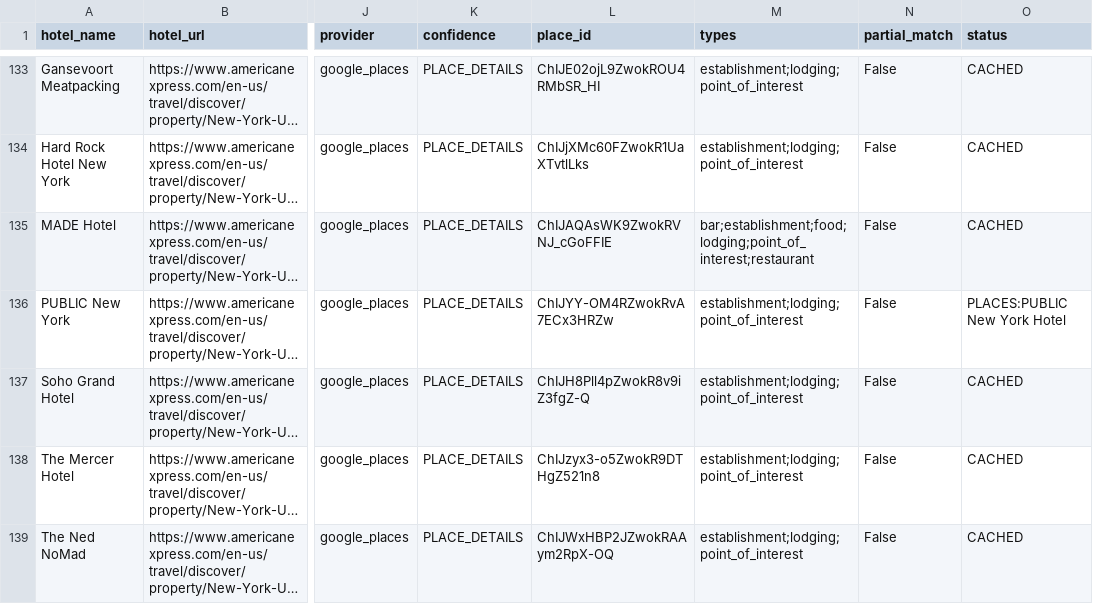
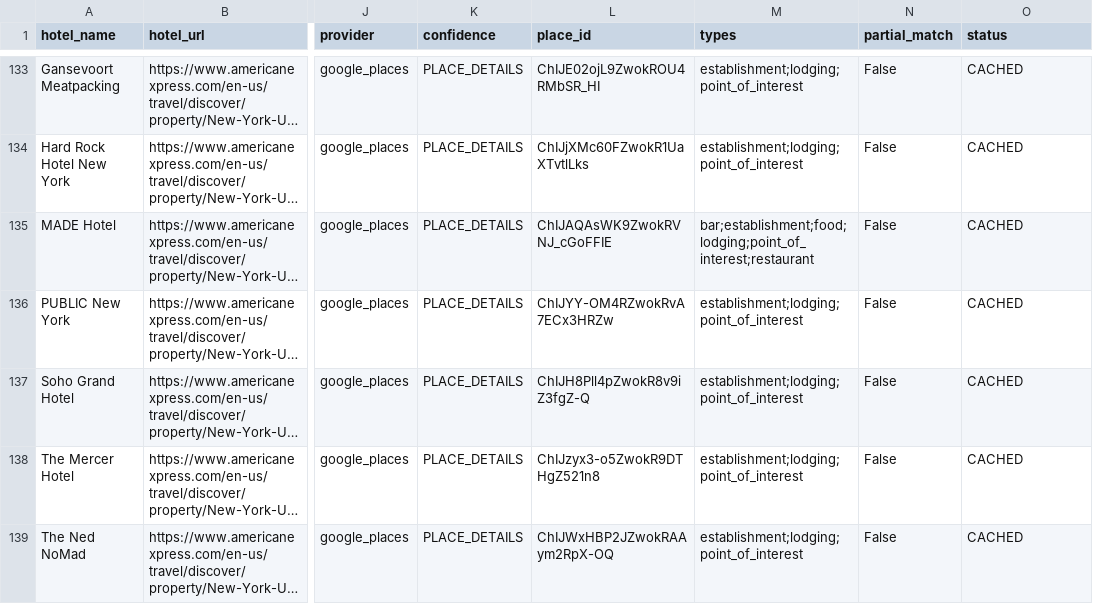
Before and after one commit to ZhengQ2/amex-hotel-credits, a CSV file: cache/thc_hotels_geocoded_google.csv, drawn as a sheet; only a part is shown, gaps mark what is left out; long unchanged cells end in …; the diff names each change by its address in the sheet, - before the commit and + after, or states it on an @@ line.

```diff
--- a/cache/thc_hotels_geocoded_google.csv
+++ b/cache/thc_hotels_geocoded_google.csv
-O136 (status): PLACES:PUBLIC New York Hotel
+O136 (status): CACHED
```
